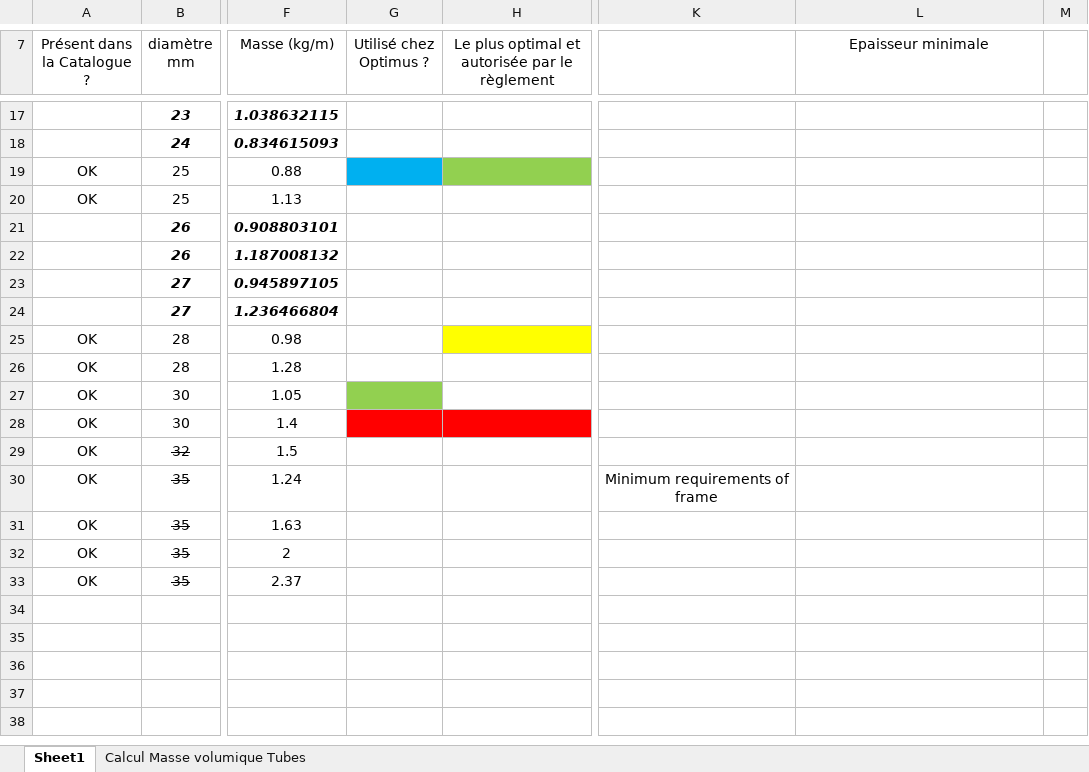
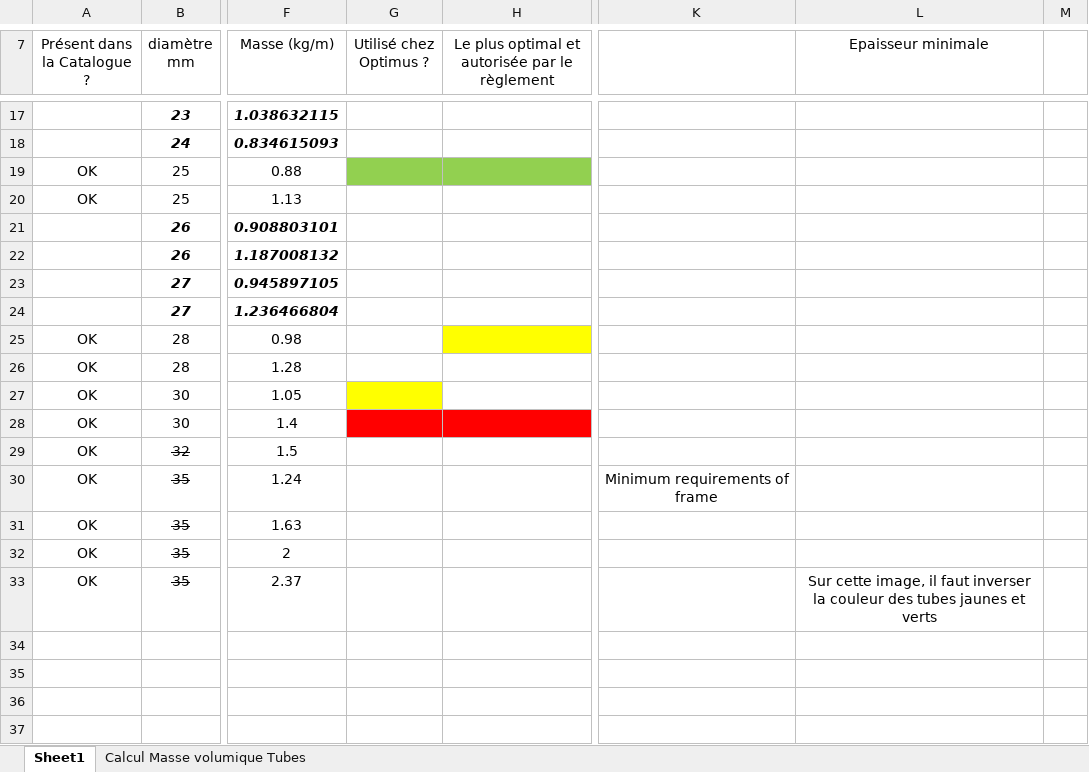
Before and after one commit to EOSCogniton/STUF-2020, an Excel workbook: FR_Frame_Body/Frame/Minimum Rules - Primary Structures.xlsx, sheet Sheet1, drawn as a sheet; only a part is shown, gaps mark what is left out; the shorter side is filled out with more unchanged rows; values as stored, in another font and other column widths than the file's, no borders; charts and pictures and conditional formats not drawn; the diff names each change by its address in the sheet, - before the commit and + after, or states it on an @@ line.

Commit message:
RE

```diff
--- a/FR_Frame_Body/Frame/Minimum Rules - Primary Structures.xlsx (sheet Sheet1)
+++ b/FR_Frame_Body/Frame/Minimum Rules - Primary Structures.xlsx (sheet Sheet1)
-G19 fill: #00B0F0
+G19 fill: #92D050
-G27 fill: #92D050
+G27 fill: #FFFF00
-L33 (Epaisseur minimale): (empty)
+L33 (Epaisseur minimale): Sur cette image, il faut inverser la couleur des tubes jaunes et verts
```
